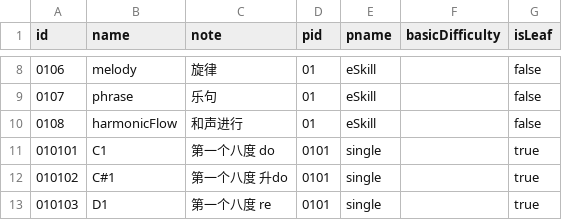
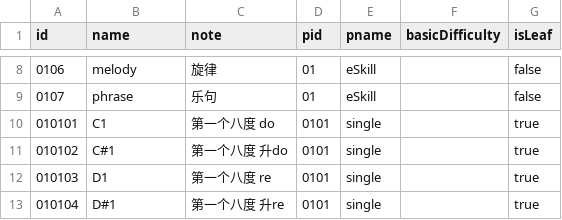
Before and after one commit to opus-arc/Bibo_No-Aozora, a CSV file: cpp-core/backend/database/manual/course.csv, drawn as a sheet; only a part is shown, gaps mark what is left out; the shorter side is filled out with more unchanged rows; the diff names each change by its address in the sheet, - before the commit and + after, or states it on an @@ line.

```diff
--- a/cpp-core/backend/database/manual/course.csv
+++ b/cpp-core/backend/database/manual/course.csv
-row 10: 0108 | harmonicFlow | 和声进行 | 01 | eSkill |  | false
```
Also changed, not shown: cpp-core/backend/database/generated/courseComplier.csv, 12 other files.
